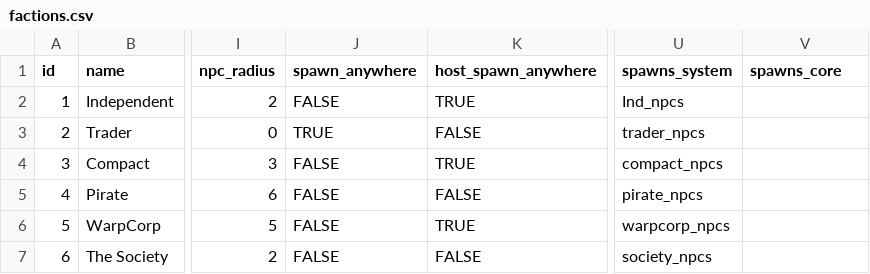
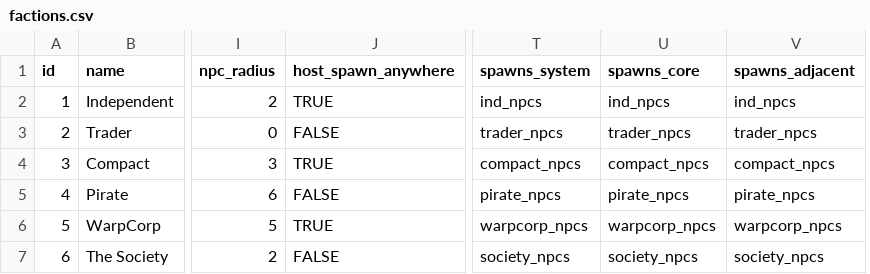
Before and after one commit to EamonnMR/galactic-night, a CSV file: data/factions.csv, drawn as a sheet; only a part is shown, gaps mark what is left out; removed rows and columns are numbered as before the commit, all else as after; the diff names each change by its address in the sheet, - before the commit and + after, or states it on an @@ line.

Commit message:
Irons out evergreen spawns, adds adjacent spawns

```diff
--- a/data/factions.csv
+++ b/data/factions.csv
-column J (spawn_anywhere), rows 2-7: FALSE | TRUE | FALSE | FALSE | FALSE | FALSE
+column V (spawns_adjacent), rows 2-7: ind_npcs | trader_npcs | compact_npcs | pirate_npcs | warpcorp_npcs | society_npcs
-T2 (spawns_system): Ind_npcs
+T2 (spawns_system): ind_npcs
-U2 (spawns_core): (empty)
+U2 (spawns_core): ind_npcs
-U3 (spawns_core): (empty)
+U3 (spawns_core): trader_npcs
-U4 (spawns_core): (empty)
+U4 (spawns_core): compact_npcs
-U5 (spawns_core): (empty)
+U5 (spawns_core): pirate_npcs
-U6 (spawns_core): (empty)
+U6 (spawns_core): warpcorp_npcs
-U7 (spawns_core): (empty)
+U7 (spawns_core): society_npcs
```
Also changed, not shown: data/spawns.csv, 11 other files.
